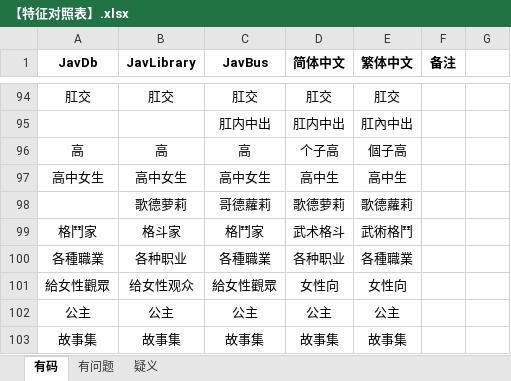
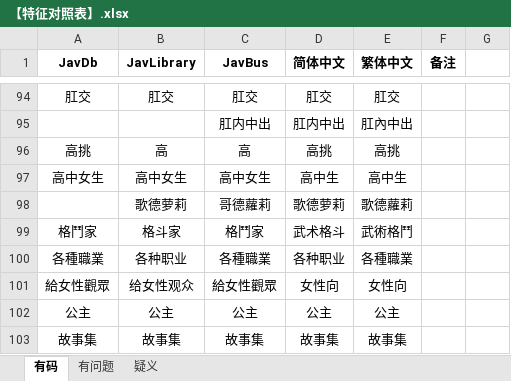
Before and after one commit to tonyfreemind/javsdt, an Excel workbook: src/【特征对照表】.xlsx, sheet 有码, drawn as a sheet; only a part is shown, gaps mark what is left out; values as stored, in another font and other column widths than the file's, no borders; the diff names each change by its address in the sheet, - before the commit and + after, or states it on an @@ line.

```diff
--- a/src/【特征对照表】.xlsx (sheet 有码)
+++ b/src/【特征对照表】.xlsx (sheet 有码)
-A96 (JavDb): 高
+A96 (JavDb): 高挑
-D96 (简体中文): 个子高
+D96 (简体中文): 高挑
-E96 (繁体中文): 個子高
+E96 (繁体中文): 高挑
```
Also changed, not shown: 51 other files.
